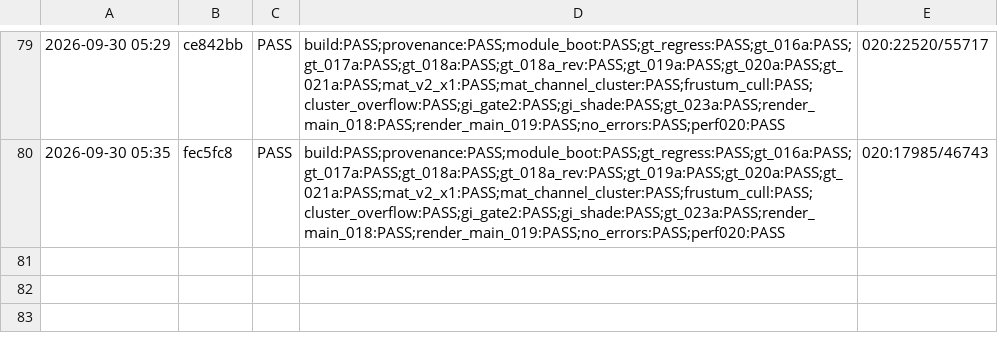
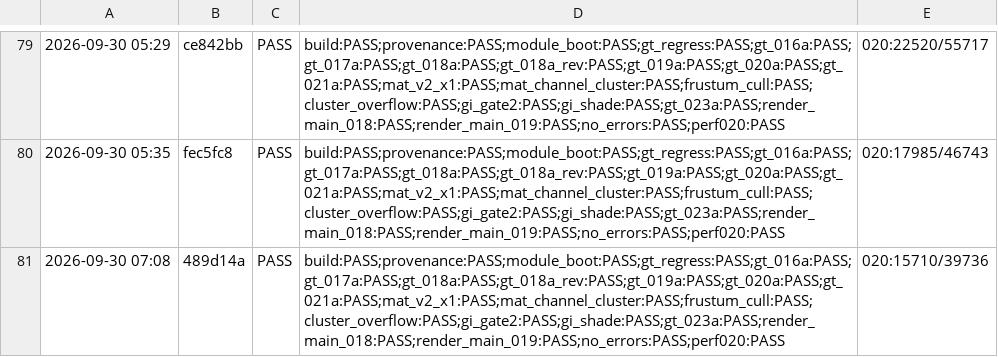
Before and after one commit to abdullahmousa8/gotot-next, a TSV file: tools/verify_history.tsv, drawn as a sheet; only a part is shown, gaps mark what is left out.

```diff
--- a/tools/verify_history.tsv
+++ b/tools/verify_history.tsv
@@ -80 +80,2 @@
 2026-09-30 05:35	fec5fc8	PASS	build:PASS;provenance:PASS;module_boot:PASS;gt_regress:PASS;gt_016a:PASS;gt_017a:PASS;gt_018a:PASS;gt_018a_rev:PASS;gt_019a:PASS;gt_020a:PASS;gt_021a:PASS;mat_v2_x1:PASS;mat_channel_cluster:PASS;frustum_cull:PASS;cluster_overflow:PASS;gi_gate2:PASS;gi_shade:PASS;gt_023a:PASS;render_main_018:PASS;render_main_019:PASS;no_errors:PASS;perf020:PASS	020:17985/46743
+2026-09-30 07:08	489d14a	PASS	build:PASS;provenance:PASS;module_boot:PASS;gt_regress:PASS;gt_016a:PASS;gt_017a:PASS;gt_018a:PASS;gt_018a_rev:PASS;gt_019a:PASS;gt_020a:PASS;gt_021a:PASS;mat_v2_x1:PASS;mat_channel_cluster:PASS;frustum_cull:PASS;cluster_overflow:PASS;gi_gate2:PASS;gi_shade:PASS;gt_023a:PASS;render_main_018:PASS;render_main_019:PASS;no_errors:PASS;perf020:PASS	020:15710/39736
```
Also changed, not shown: 1 other file.
